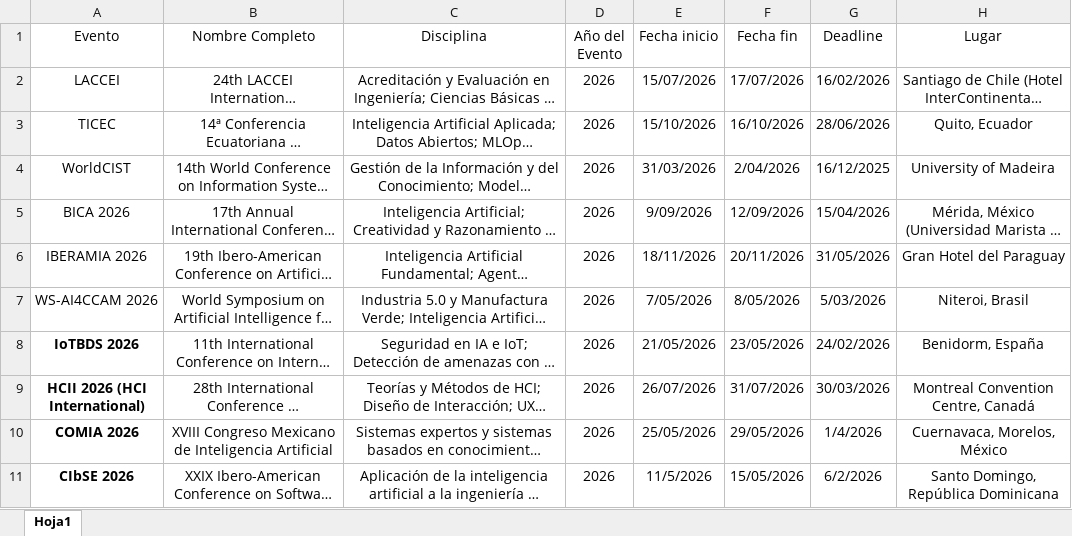
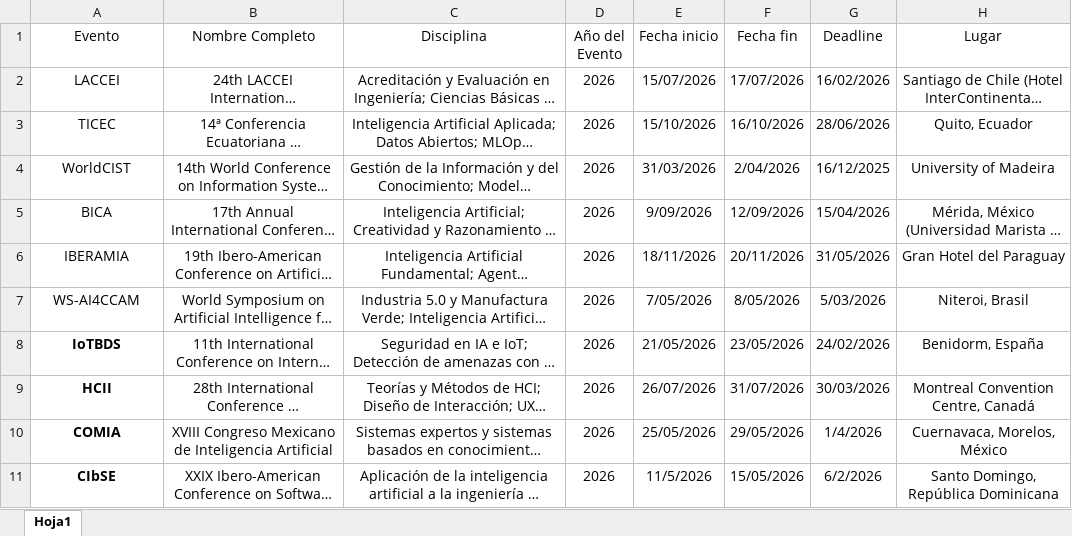
Before and after one commit to Alex-byteai/Dashboard_Congresos, an Excel workbook: List_congreso.xlsx, sheet Hoja1, drawn as a sheet; only a part is shown; long unchanged cells end in …; values as stored, in another font and other column widths than the file's, no borders; the diff covers the shown part only; the diff names each change by its address in the sheet, - before the commit and + after, or states it on an @@ line.

```diff
--- a/List_congreso.xlsx (sheet Hoja1)
+++ b/List_congreso.xlsx (sheet Hoja1)
-A5 (Evento): BICA 2026
+A5 (Evento): BICA
-A6 (Evento): IBERAMIA 2026
+A6 (Evento): IBERAMIA
-A7 (Evento): WS-AI4CCAM 2026
+A7 (Evento): WS-AI4CCAM
-A8 (Evento): IoTBDS 2026
+A8 (Evento): IoTBDS
-A9 (Evento): HCII 2026 (HCI International)
+A9 (Evento): HCII
-A10 (Evento): COMIA 2026
+A10 (Evento): COMIA
-A11 (Evento): CIbSE 2026
+A11 (Evento): CIbSE
```
Also changed, not shown: 2 added rows and 2 edited cells elsewhere in this sheet, 1 other file.
